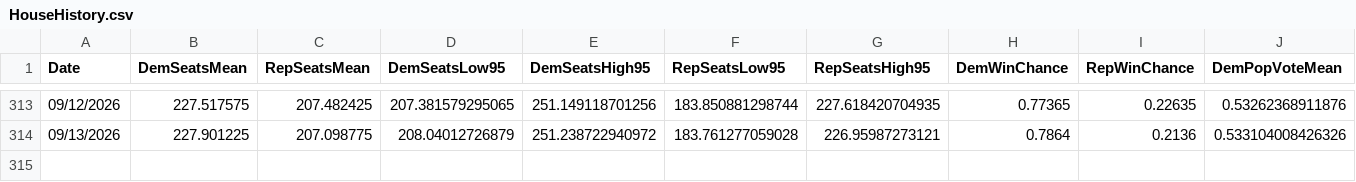
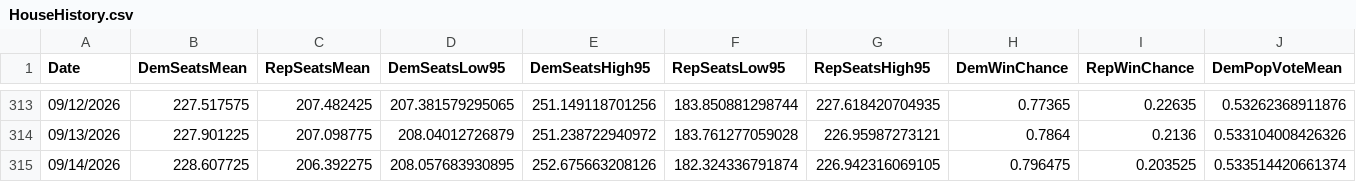
Before and after one commit to jkappelmeier/jkappelmeier.github.io, a CSV file: Data/HouseHistory.csv, drawn as a sheet; only a part is shown, gaps mark what is left out; rows hold the shown columns only; the diff names each change by its address in the sheet, - before the commit and + after, or states it on an @@ line.

Commit message:
Update Data/HouseHistory.csv from MATLAB

```diff
--- a/Data/HouseHistory.csv
+++ b/Data/HouseHistory.csv
+row 315: 09/14/2026 | 228.607725 | 206.392275 | 208.057683930895 | 252.675663208126 | 182.324336791874 | 226.942316069105 | 0.796475 | 0.203525 | 0.533514420661374
```
